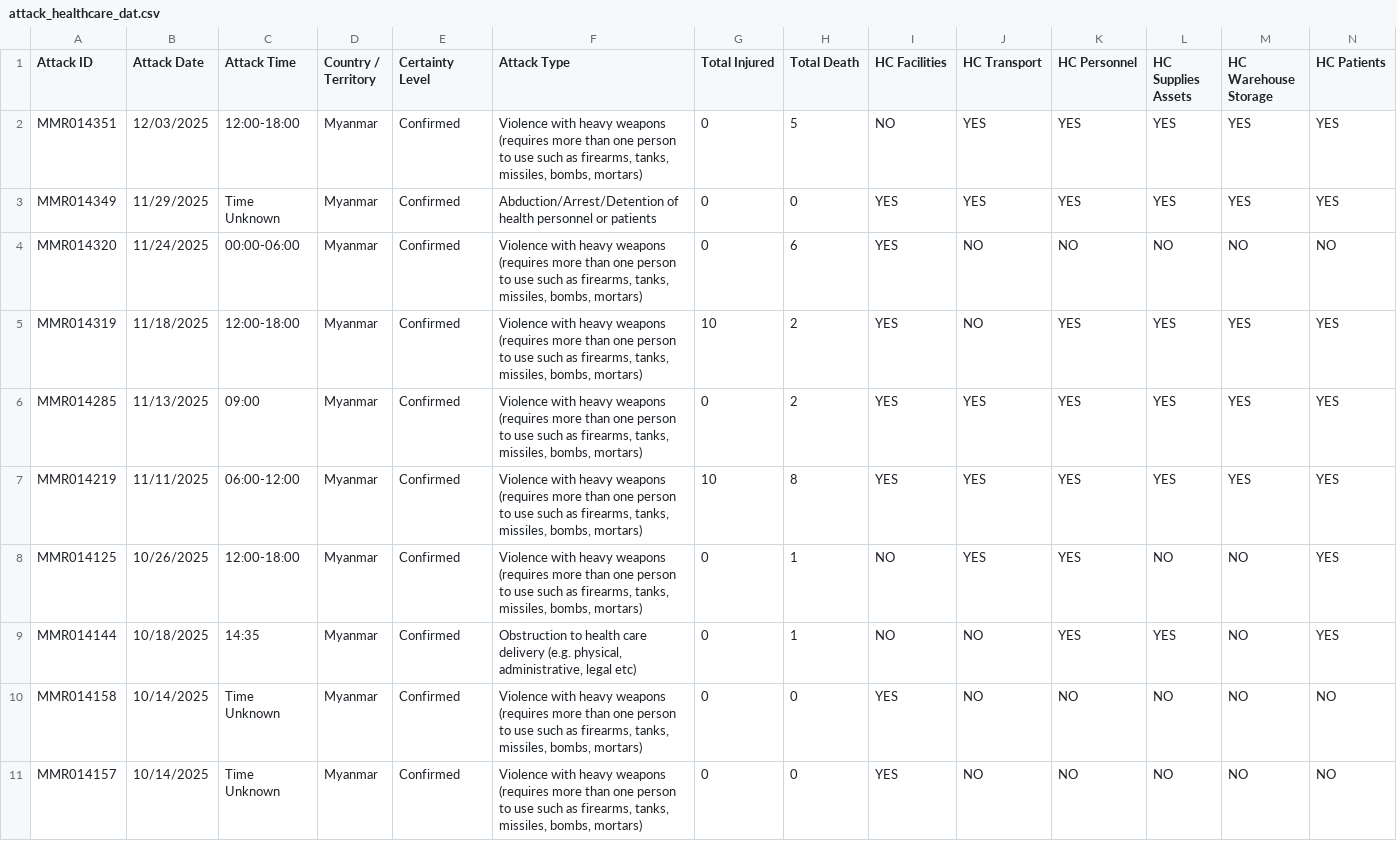
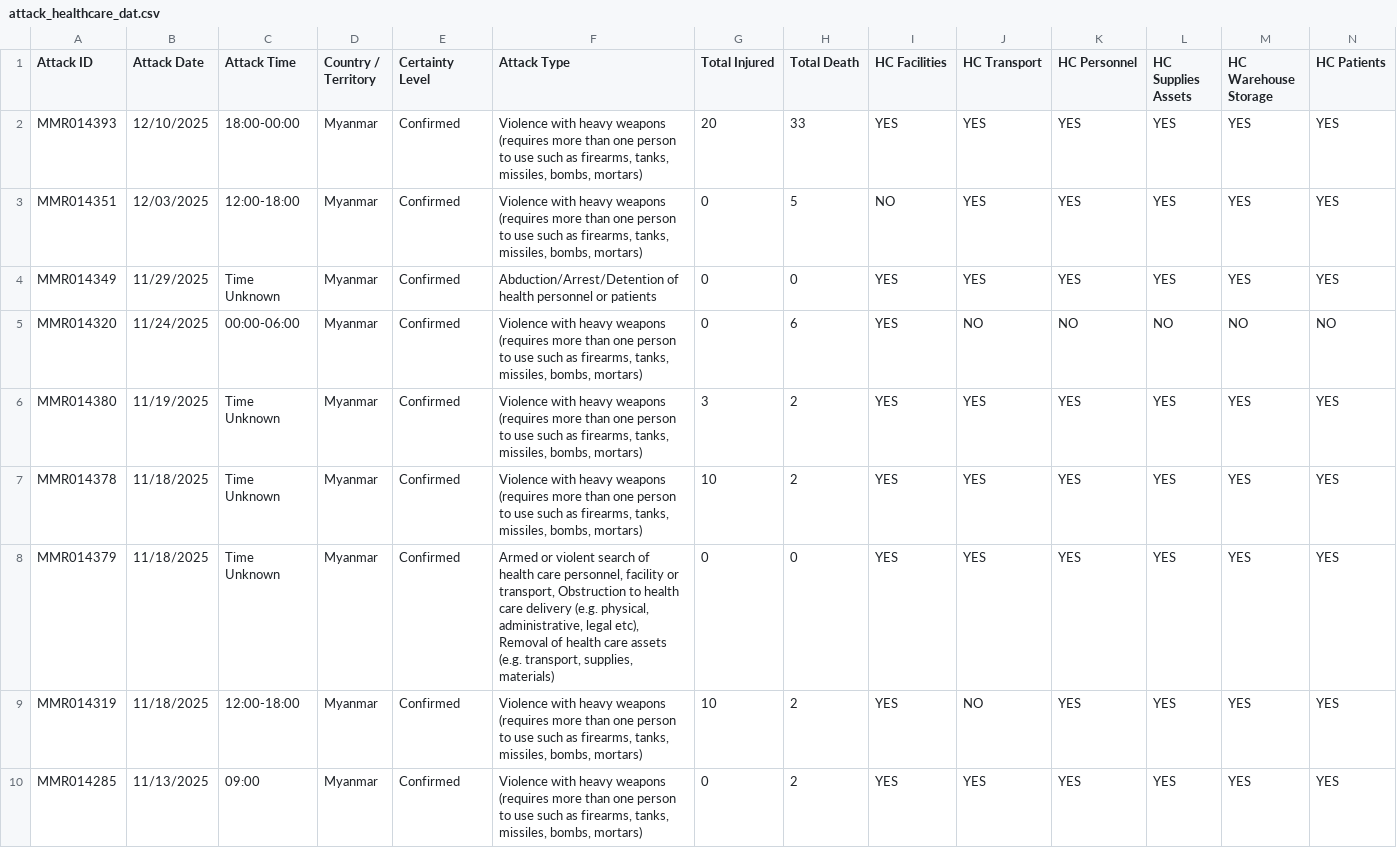
Before and after one commit to Dhihram/WHO_SEAR, a CSV file: Dat/attack_healthcare_dat.csv, drawn as a sheet; only a part is shown; the shorter side is filled out with more unchanged rows; rows hold the shown columns only; the diff names each change by its address in the sheet, - before the commit and + after, or states it on an @@ line.

Commit message:
update influenza and attack healthhcare 12112025

```diff
--- a/Dat/attack_healthcare_dat.csv
+++ b/Dat/attack_healthcare_dat.csv
+row 2: MMR014393 | 12/10/2025 | 18:00-00:00 | Myanmar | Confirmed | Violence with heavy weapons (requires more than one person to use such as firearms, tanks, missiles, bombs, mortars) | 20 | 33 | YES | YES | YES | YES | YES | YES
+row 6: MMR014380 | 11/19/2025 | Time Unknown | Myanmar | Confirmed | Violence with heavy weapons (requires more than one person to use such as firearms, tanks, missiles, bombs, mortars) | 3 | 2 | YES | YES | YES | YES | YES | YES
+row 7: MMR014378 | 11/18/2025 | Time Unknown | Myanmar | Confirmed | Violence with heavy weapons (requires more than one person to use such as firearms, tanks, missiles, bombs, mortars) | 10 | 2 | YES | YES | YES | YES | YES | YES
+row 8: MMR014379 | 11/18/2025 | Time Unknown | Myanmar | Confirmed | Armed or violent search of health care personnel, facility or transport, Obstruction to health care delivery (e.g. physical, administrative, legal etc), Removal of health care assets (e.g. transport, supplies, materials) | 0 | 0 | YES | YES | YES | YES | YES | YES
```
Also changed, not shown: Dat/flu_dat_full.csv, 1 other file.
